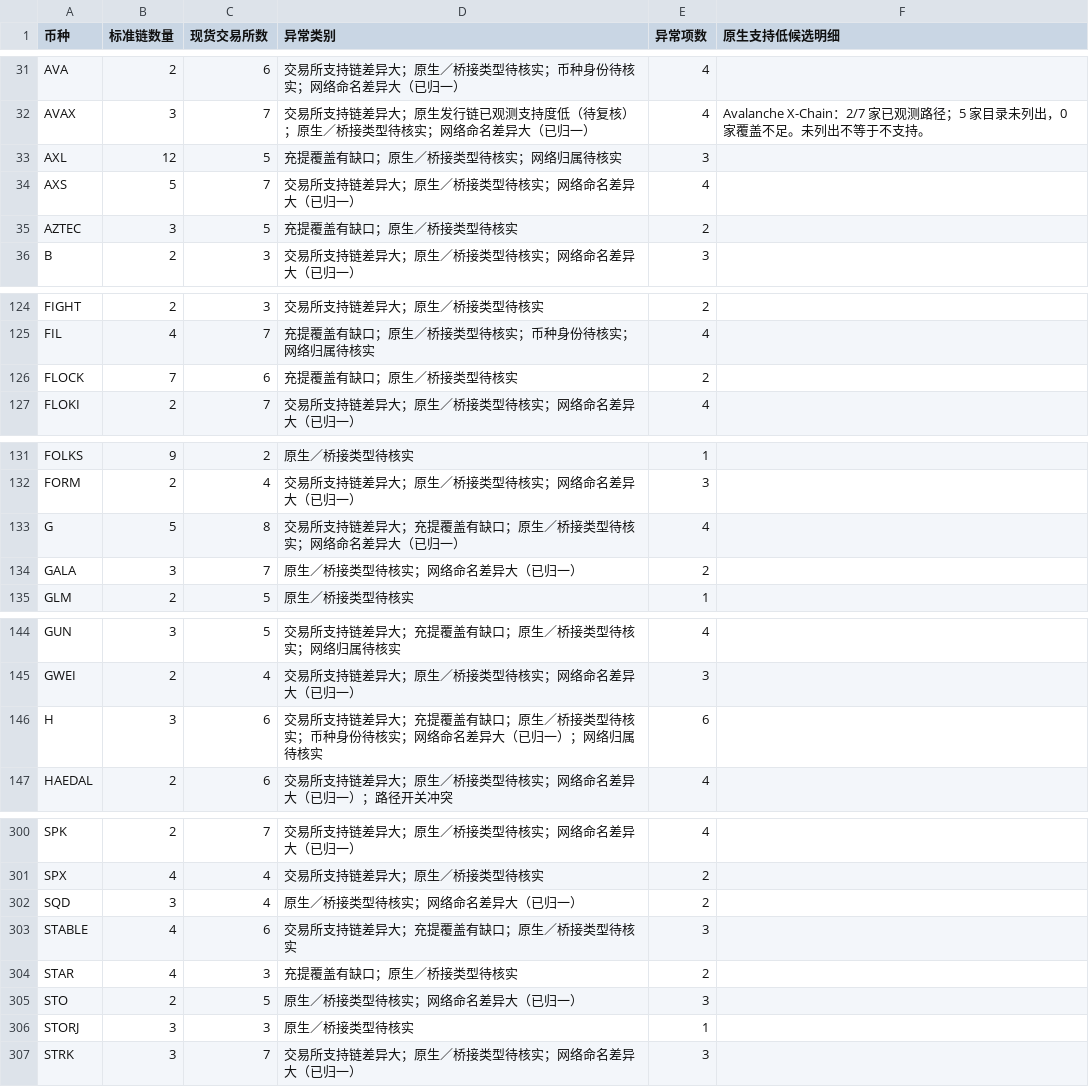
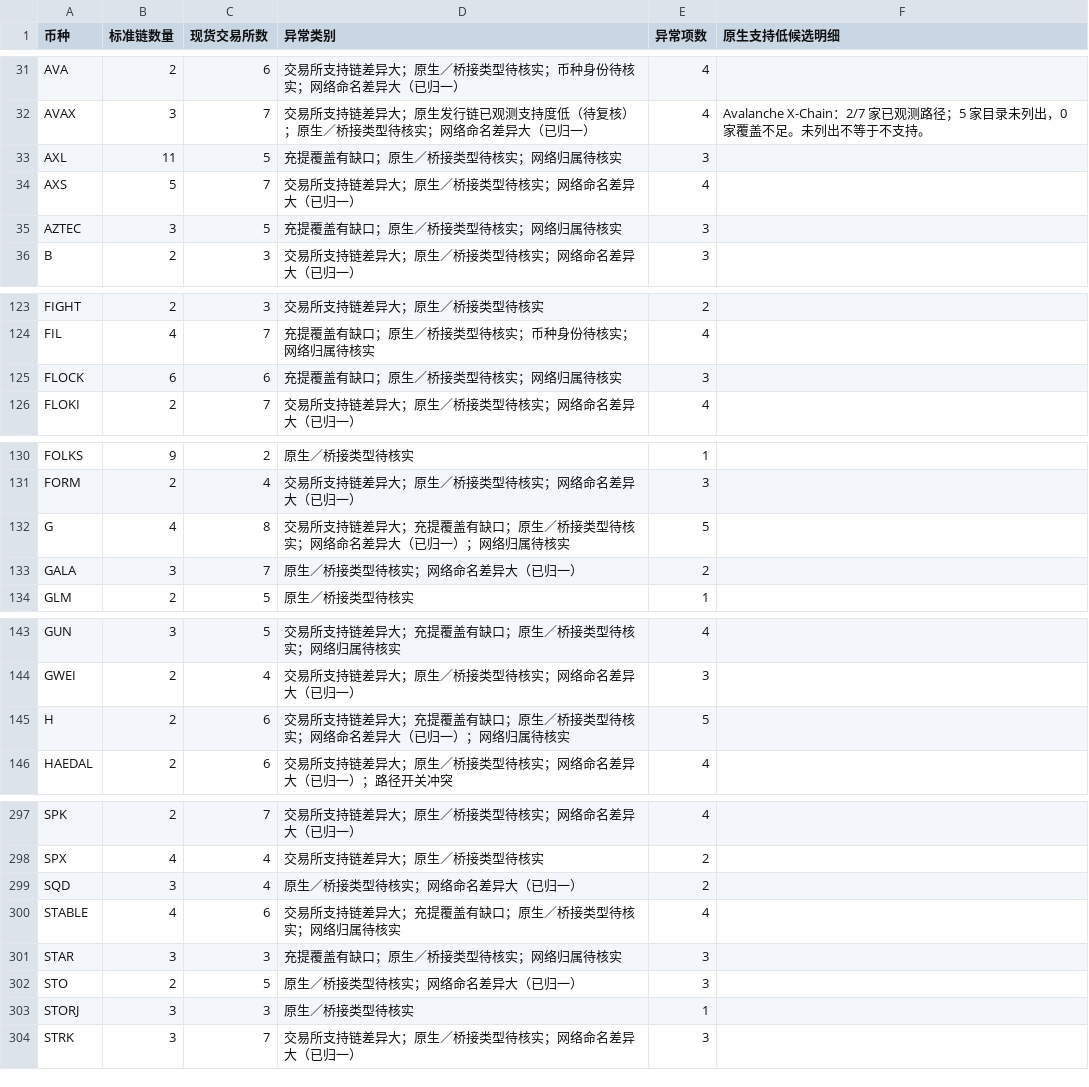
Before and after one commit to mizunoeth-me/tfund_risk_score_dashborad, a CSV file: data/multichain_summary.csv, drawn as a sheet; only a part is shown, gaps mark what is left out; the diff covers the shown part only.

```diff
--- a/data/multichain_summary.csv
+++ b/data/multichain_summary.csv
@@ -32,5 +32,5 @@ AVA,2,6,交易所支持链差异大；原生／桥接类型待核实；币种身
 AVAX,3,7,交易所支持链差异大；原生发行链已观测支持度低（待复核）；原生／桥接类型待核实；网络命名差异大（已归一）,4,Avalanche X-Chain：2/7 家已观测路径；5 家目录未列出，0 家覆盖不足。未列出不等于不支持。
-AXL,12,5,充提覆盖有缺口；原生／桥接类型待核实；网络归属待核实,3,
+AXL,11,5,充提覆盖有缺口；原生／桥接类型待核实；网络归属待核实,3,
 AXS,5,7,交易所支持链差异大；原生／桥接类型待核实；网络命名差异大（已归一）,4,
-AZTEC,3,5,充提覆盖有缺口；原生／桥接类型待核实,2,
+AZTEC,3,5,充提覆盖有缺口；原生／桥接类型待核实；网络归属待核实,3,
 B,2,3,交易所支持链差异大；原生／桥接类型待核实；网络命名差异大（已归一）,3,
@@ -125,3 +124,3 @@ FIGHT,2,3,交易所支持链差异大；原生／桥接类型待核实,2,
 FIL,4,7,充提覆盖有缺口；原生／桥接类型待核实；币种身份待核实；网络归属待核实,4,
-FLOCK,7,6,充提覆盖有缺口；原生／桥接类型待核实,2,
+FLOCK,6,6,充提覆盖有缺口；原生／桥接类型待核实；网络归属待核实,3,
 FLOKI,2,7,交易所支持链差异大；原生／桥接类型待核实；网络命名差异大（已归一）,4,
@@ -132,3 +131,3 @@ FOLKS,9,2,原生／桥接类型待核实,1,
 FORM,2,4,交易所支持链差异大；原生／桥接类型待核实；网络命名差异大（已归一）,3,
-G,5,8,交易所支持链差异大；充提覆盖有缺口；原生／桥接类型待核实；网络命名差异大（已归一）,4,
+G,4,8,交易所支持链差异大；充提覆盖有缺口；原生／桥接类型待核实；网络命名差异大（已归一）；网络归属待核实,5,
 GALA,3,7,原生／桥接类型待核实；网络命名差异大（已归一）,2,
@@ -145,3 +144,3 @@ GUN,3,5,交易所支持链差异大；充提覆盖有缺口；原生／桥接类
 GWEI,2,4,交易所支持链差异大；原生／桥接类型待核实；网络命名差异大（已归一）,3,
-H,3,6,交易所支持链差异大；充提覆盖有缺口；原生／桥接类型待核实；币种身份待核实；网络命名差异大（已归一）；网络归属待核实,6,
+H,2,6,交易所支持链差异大；充提覆盖有缺口；原生／桥接类型待核实；网络命名差异大（已归一）；网络归属待核实,5,
 HAEDAL,2,6,交易所支持链差异大；原生／桥接类型待核实；网络命名差异大（已归一）；路径开关冲突,4,
@@ -302,4 +299,4 @@ SPX,4,4,交易所支持链差异大；原生／桥接类型待核实,2,
 SQD,3,4,原生／桥接类型待核实；网络命名差异大（已归一）,2,
-STABLE,4,6,交易所支持链差异大；充提覆盖有缺口；原生／桥接类型待核实,3,
-STAR,4,3,充提覆盖有缺口；原生／桥接类型待核实,2,
+STABLE,4,6,交易所支持链差异大；充提覆盖有缺口；原生／桥接类型待核实；网络归属待核实,4,
+STAR,3,3,充提覆盖有缺口；原生／桥接类型待核实；网络归属待核实,3,
 STO,2,5,原生／桥接类型待核实；网络命名差异大（已归一）,3,
```
Also changed, not shown: 3 removed rows and 53 edited cells elsewhere in this file, data/asset_data_gaps.csv, data/multichain_anomalies.csv, 4 other files.
